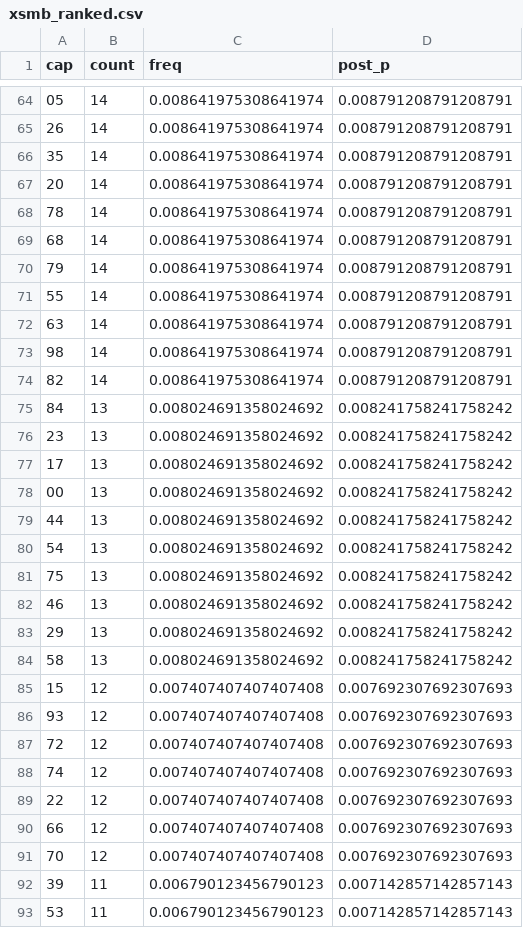
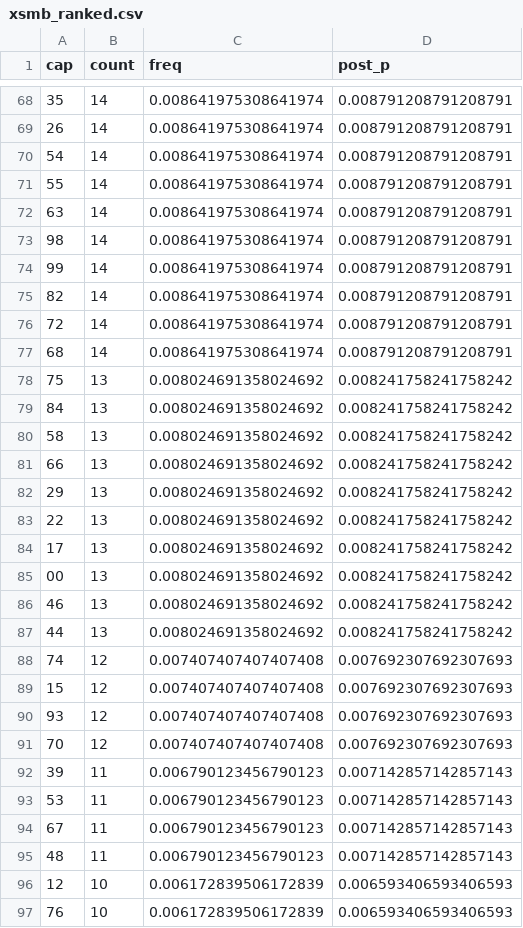
Before and after one commit to EasyMinnnnn/xsmb-loto-bayes, a CSV file: data/xsmb_ranked.csv, drawn as a sheet; only a part is shown, gaps mark what is left out; the shorter side is filled out with more unchanged rows; the diff covers the shown part only.

```diff
--- a/data/xsmb_ranked.csv
+++ b/data/xsmb_ranked.csv
@@ -64,8 +68,4 @@
-05,14,0.008641975308641974,0.008791208791208791
+35,14,0.008641975308641974,0.008791208791208791
 26,14,0.008641975308641974,0.008791208791208791
-35,14,0.008641975308641974,0.008791208791208791
-20,14,0.008641975308641974,0.008791208791208791
-78,14,0.008641975308641974,0.008791208791208791
-68,14,0.008641975308641974,0.008791208791208791
-79,14,0.008641975308641974,0.008791208791208791
+54,14,0.008641975308641974,0.008791208791208791
 55,14,0.008641975308641974,0.008791208791208791
@@ -73,19 +73,19 @@
 98,14,0.008641975308641974,0.008791208791208791
+99,14,0.008641975308641974,0.008791208791208791
 82,14,0.008641975308641974,0.008791208791208791
+72,14,0.008641975308641974,0.008791208791208791
+68,14,0.008641975308641974,0.008791208791208791
+75,13,0.008024691358024692,0.008241758241758242
 84,13,0.008024691358024692,0.008241758241758242
-23,13,0.008024691358024692,0.008241758241758242
+58,13,0.008024691358024692,0.008241758241758242
+66,13,0.008024691358024692,0.008241758241758242
+29,13,0.008024691358024692,0.008241758241758242
+22,13,0.008024691358024692,0.008241758241758242
 17,13,0.008024691358024692,0.008241758241758242
 00,13,0.008024691358024692,0.008241758241758242
+46,13,0.008024691358024692,0.008241758241758242
 44,13,0.008024691358024692,0.008241758241758242
-54,13,0.008024691358024692,0.008241758241758242
-75,13,0.008024691358024692,0.008241758241758242
-46,13,0.008024691358024692,0.008241758241758242
-29,13,0.008024691358024692,0.008241758241758242
-58,13,0.008024691358024692,0.008241758241758242
+74,12,0.007407407407407408,0.007692307692307693
 15,12,0.007407407407407408,0.007692307692307693
 93,12,0.007407407407407408,0.007692307692307693
-72,12,0.007407407407407408,0.007692307692307693
-74,12,0.007407407407407408,0.007692307692307693
-22,12,0.007407407407407408,0.007692307692307693
-66,12,0.007407407407407408,0.007692307692307693
 70,12,0.007407407407407408,0.007692307692307693
```
Also changed, not shown: 16 added rows, 11 removed rows, 11 moved rows and 11 edited cells elsewhere in this file, data/xsmb_full.csv.
